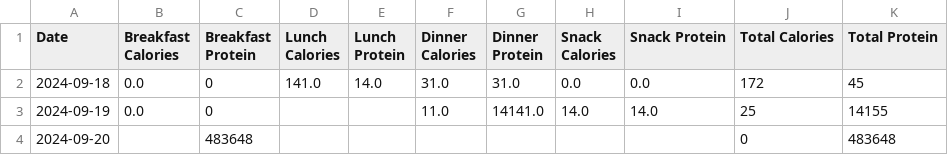
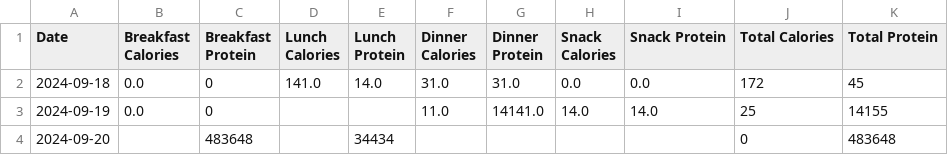
Before and after one commit to jman322/macrotrack, a CSV file: data/meals.csv, drawn as a sheet.

Commit message:
test

```diff
--- a/data/meals.csv
+++ b/data/meals.csv
@@ -3,2 +3,2 @@ Date,Breakfast Calories,Breakfast Protein,Lunch Calories,Lunch Protein,Dinner Ca
 2024-09-19,0.0,0,,,11.0,14141.0,14.0,14.0,25,14155
-2024-09-20,,483648,,,,,,,0,483648
+2024-09-20,,483648,,34434,,,,,0,483648
```
